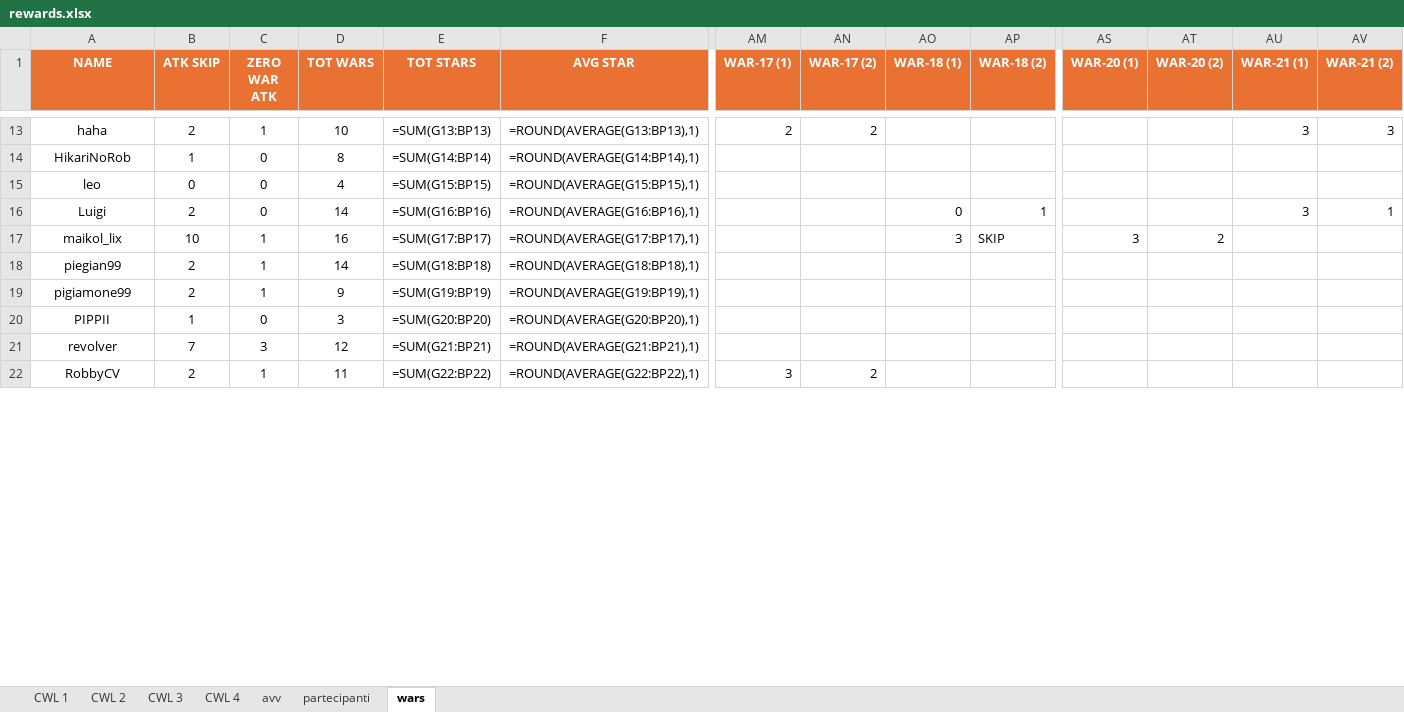
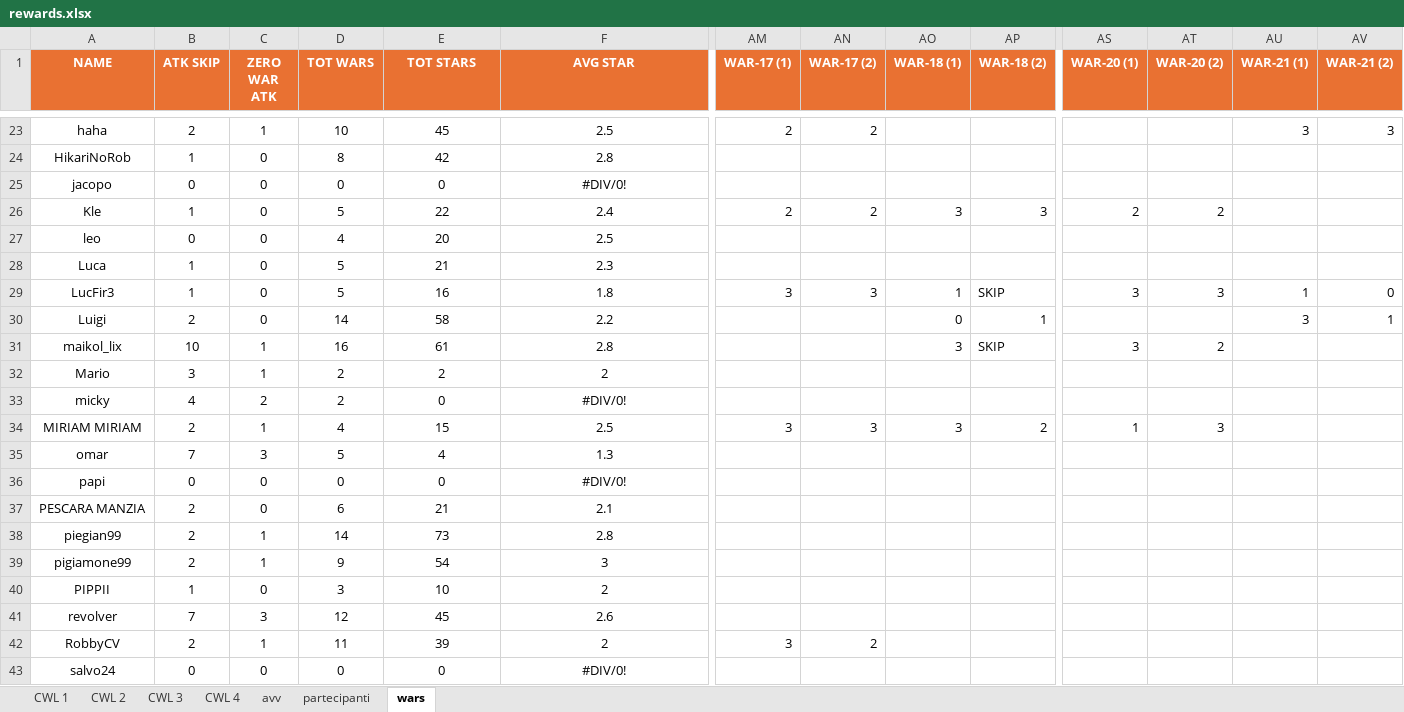
Before and after one commit to piegian99ita/clashMacacos, an Excel workbook: rewards.xlsx, sheet wars, drawn as a sheet; only a part is shown, gaps mark what is left out; values as stored, in another font and other column widths than the file's, no borders; formulas without a stored value are shown as written; addresses are those after the commit; rows hold the shown columns only; the diff covers the shown part only; the diff names each change by its address in the sheet, - before the commit and + after, or states it on an @@ line.

```diff
--- a/rewards.xlsx (sheet wars)
+++ b/rewards.xlsx (sheet wars)
-E23 (TOT STARS): =SUM(G13:BP13)
+E23 (TOT STARS): 45
-F23 (AVG STAR): =ROUND(AVERAGE(G13:BP13),1)
+F23 (AVG STAR): 2.5
-E24 (TOT STARS): =SUM(G14:BP14)
+E24 (TOT STARS): 42
-F24 (AVG STAR): =ROUND(AVERAGE(G14:BP14),1)
+F24 (AVG STAR): 2.8
+row 25: jacopo | 0 | 0 | 0 | 0 | #DIV/0!
+row 26: Kle | 1 | 0 | 5 | 22 | 2.4 | 2 | 2 | 3 | 3 | 2 | 2
-E27 (TOT STARS): =SUM(G15:BP15)
+E27 (TOT STARS): 20
-F27 (AVG STAR): =ROUND(AVERAGE(G15:BP15),1)
+F27 (AVG STAR): 2.5
+row 28: Luca | 1 | 0 | 5 | 21 | 2.3
+row 29: LucFir3 | 1 | 0 | 5 | 16 | 1.8 | 3 | 3 | 1 | SKIP | 3 | 3 | 1 | 0
-E30 (TOT STARS): =SUM(G16:BP16)
+E30 (TOT STARS): 58
-F30 (AVG STAR): =ROUND(AVERAGE(G16:BP16),1)
+F30 (AVG STAR): 2.2
-E31 (TOT STARS): =SUM(G17:BP17)
+E31 (TOT STARS): 61
-F31 (AVG STAR): =ROUND(AVERAGE(G17:BP17),1)
+F31 (AVG STAR): 2.8
+row 32: Mario | 3 | 1 | 2 | 2 | 2
+row 33: micky | 4 | 2 | 2 | 0 | #DIV/0!
+row 34: MIRIAM MIRIAM | 2 | 1 | 4 | 15 | 2.5 | 3 | 3 | 3 | 2 | 1 | 3
+row 35: omar | 7 | 3 | 5 | 4 | 1.3
+row 36: papi | 0 | 0 | 0 | 0 | #DIV/0!
+row 37: PESCARA MANZIA | 2 | 0 | 6 | 21 | 2.1
-E38 (TOT STARS): =SUM(G18:BP18)
+E38 (TOT STARS): 73
-F38 (AVG STAR): =ROUND(AVERAGE(G18:BP18),1)
+F38 (AVG STAR): 2.8
-E39 (TOT STARS): =SUM(G19:BP19)
+E39 (TOT STARS): 54
-F39 (AVG STAR): =ROUND(AVERAGE(G19:BP19),1)
+F39 (AVG STAR): 3
-E40 (TOT STARS): =SUM(G20:BP20)
+E40 (TOT STARS): 10
-F40 (AVG STAR): =ROUND(AVERAGE(G20:BP20),1)
+F40 (AVG STAR): 2
-E41 (TOT STARS): =SUM(G21:BP21)
+E41 (TOT STARS): 45
-F41 (AVG STAR): =ROUND(AVERAGE(G21:BP21),1)
+F41 (AVG STAR): 2.6
-E42 (TOT STARS): =SUM(G22:BP22)
+E42 (TOT STARS): 39
-F42 (AVG STAR): =ROUND(AVERAGE(G22:BP22),1)
+F42 (AVG STAR): 2
+row 43: salvo24 | 0 | 0 | 0 | 0 | #DIV/0!
```
Also changed, not shown: 13 added rows, 24 removed rows and 32 edited cells elsewhere in this sheet, sheet CWL 2, sheet partecipanti, hidden cells, cc_cg_events.xlsx.
